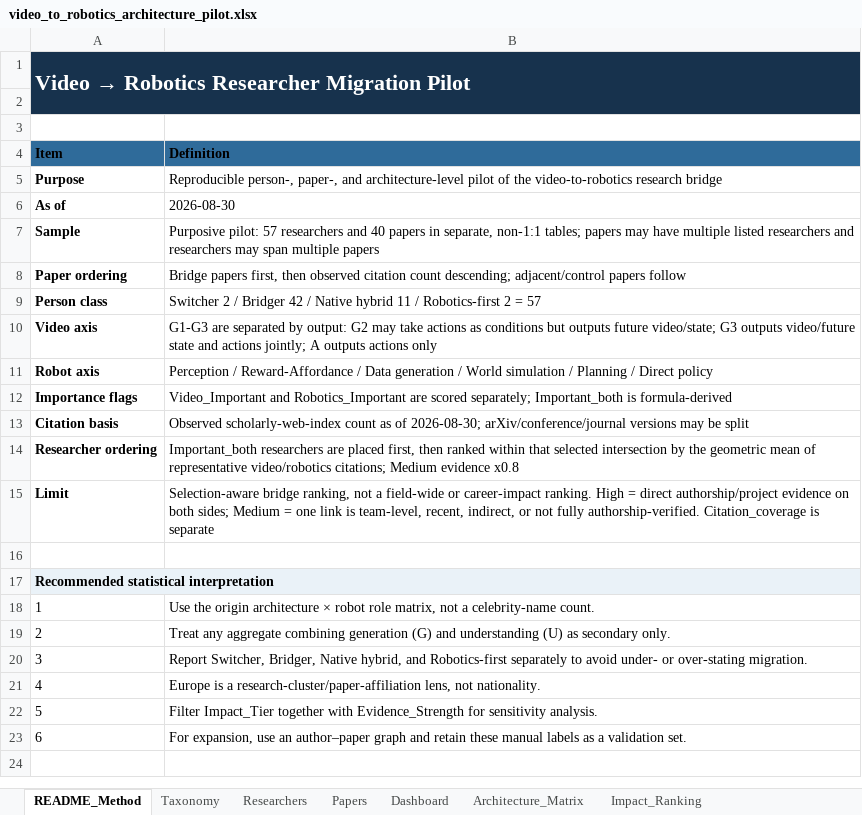
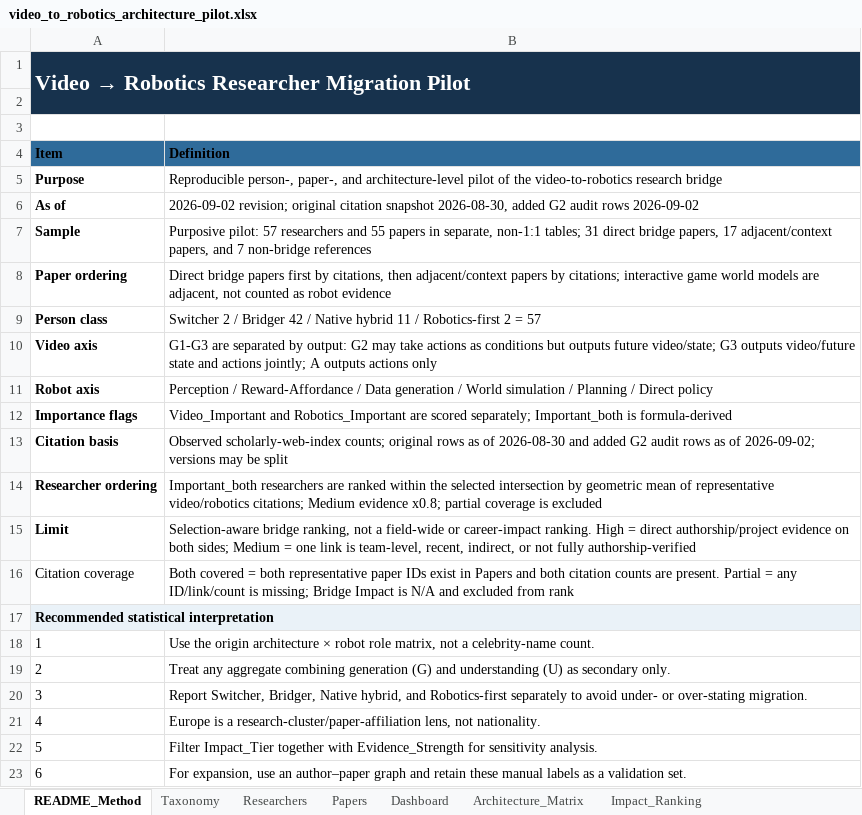
Before and after one commit to 2seungeun/2seungeun, an Excel workbook: notes/01-video-to-robotics-transition/video_to_robotics_architecture_pilot.xlsx, sheet README_Method, drawn as a sheet; values as stored, in another font and other column widths than the file's, no borders; the diff names each change by its address in the sheet, - before the commit and + after, or states it on an @@ line.

Commit message:
Expand G2 world-model coverage and fix ranking

```diff
--- a/notes/01-video-to-robotics-transition/video_to_robotics_architecture_pilot.xlsx (sheet README_Method)
+++ b/notes/01-video-to-robotics-transition/video_to_robotics_architecture_pilot.xlsx (sheet README_Method)
-B6 (Definition): 2026-08-30
+B6 (Definition): 2026-09-02 revision; original citation snapshot 2026-08-30, added G2 audit rows 2026-09-02
-B7 (Definition): …researchers and 40 papers in separate, non-1:1 tables; papers may have multiple listed researchers and researchers may span multiple papers
+B7 (Definition): …researchers and 55 papers in separate, non-1:1 tables; 31 direct bridge papers, 17 adjacent/context papers, and 7 non-bridge references
-B8 (Definition): Bridge papers first, then observed citation count descending; adjacent/control papers follow
+B8 (Definition): Direct bridge papers first by citations, then adjacent/context papers by citations; interactive game world models are adjacent, not counted as robot evidence
-B13 (Definition): Observed scholarly-web-index count as of 2026-08-30; arXiv/conference/journal versions may…
+B13 (Definition): Observed scholarly-web-index counts; original rows as of 2026-08-30 and added G2 audit rows as of 2026-09-02; versions may…
-B14 (Definition): …researchers are placed first, then ranked within that selected intersection by the geometric mean of representative video/robotics citations; Medium evidence x0.8
+B14 (Definition): …researchers are ranked within the selected intersection by geometric mean of representative video/robotics citations; Medium evidence x0.8; partial coverage is excluded
-B15 (Definition): …not fully authorship-verified. Citation_coverage is separate
+B15 (Definition): …not fully authorship-verified
-row 16: (empty)
+row 16: Citation coverage | Both covered = both representative paper IDs exist in Papers and both citation counts are present. Partial = any ID/link/count is missing; Bridge Impact is N/A and excluded from rank
```
Also changed, not shown: sheet Researchers, sheet Papers, sheet Impact_Ranking, sheet Architecture_Matrix, sheet Dashboard, sheet Taxonomy, formulas that keep their value, charts or pictures, 4 other files.
